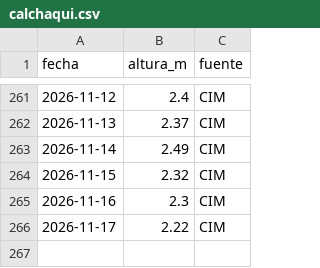
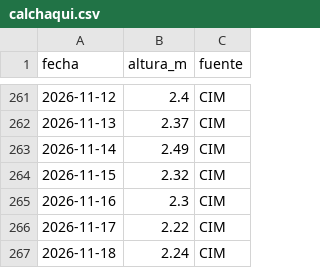
Before and after one commit to elfrancho/rios, a CSV file: datos_salado/calchaqui.csv, drawn as a sheet; only a part is shown, gaps mark what is left out.

Commit message:
Datos 18/11/2026 10:54

```diff
--- a/datos_salado/calchaqui.csv
+++ b/datos_salado/calchaqui.csv
@@ -266 +266,2 @@ fecha,altura_m,fuente
 2026-11-17,2.22,CIM
+2026-11-18,2.24,CIM
```
Also changed, not shown: datos_salado/cululu.csv, datos_salado/emilia.csv, 5 other files.
